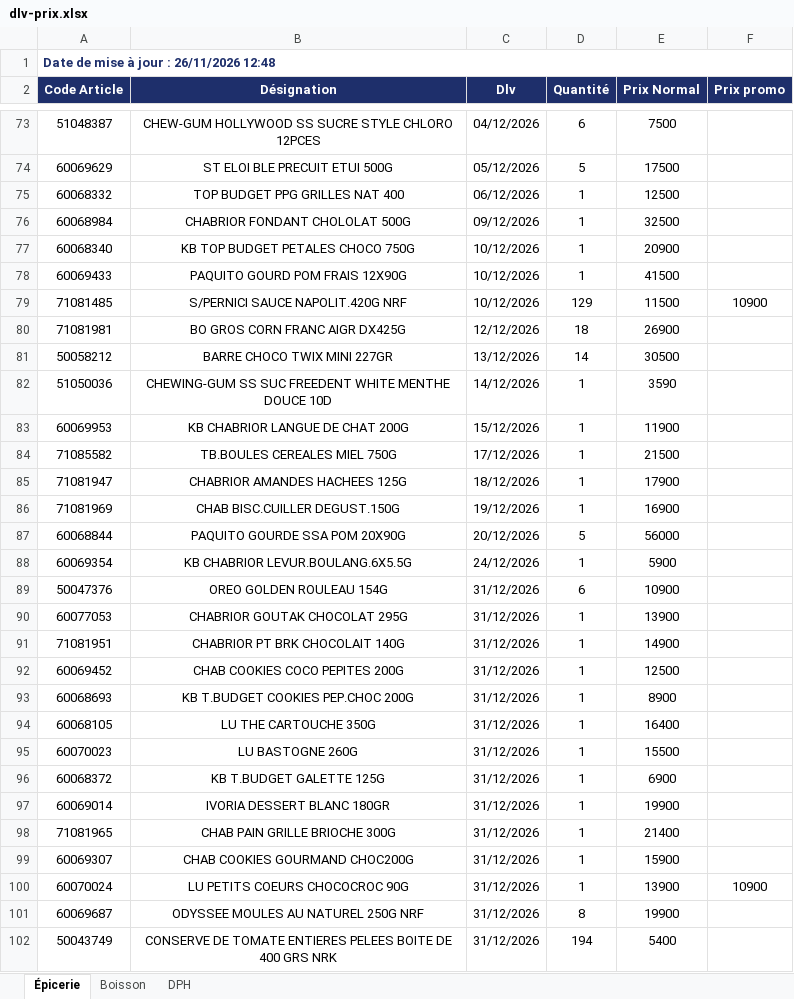
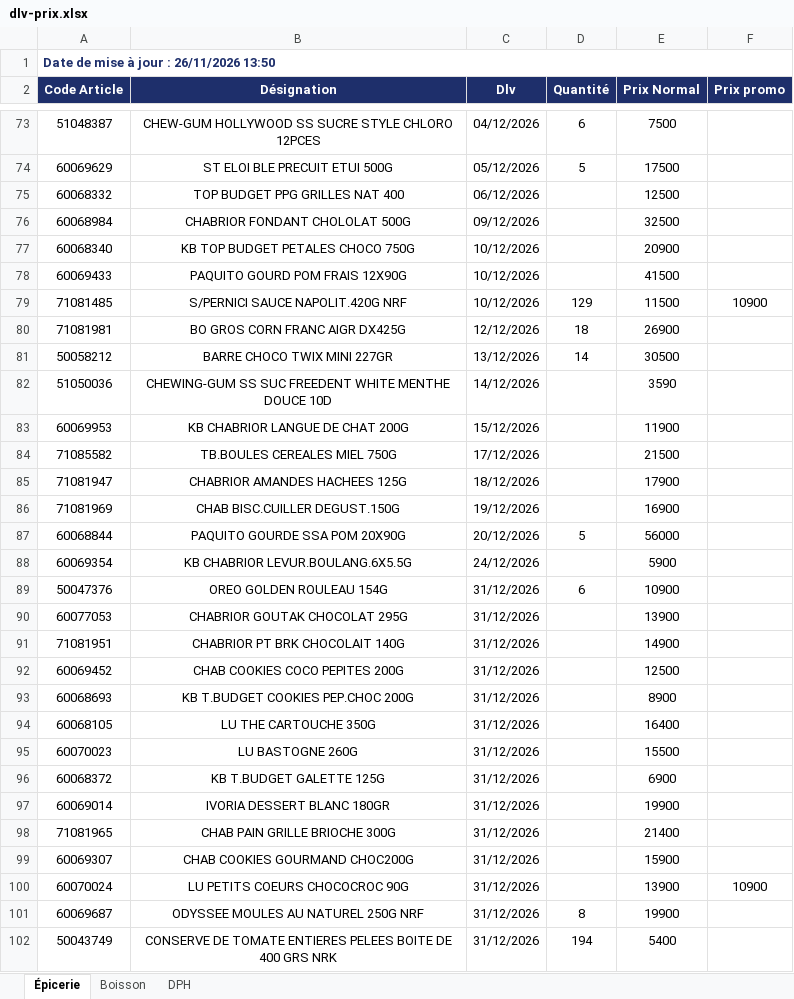
Before and after one commit to Tolotra4023/CR4, an Excel workbook: KIBO4/dlv-prix.xlsx, sheet Épicerie, drawn as a sheet; only a part is shown, gaps mark what is left out; values as stored, in another font and other column widths than the file's, no borders; the diff covers the shown part only; the diff names each change by its address in the sheet, - before the commit and + after, or states it on an @@ line.

Commit message:
Mise à jour DLV/Prix KIBO4

```diff
--- a/KIBO4/dlv-prix.xlsx (sheet Épicerie)
+++ b/KIBO4/dlv-prix.xlsx (sheet Épicerie)
-A1 (Code Article): Date de mise à jour : 26/11/2026 12:48
+A1 (Code Article): Date de mise à jour : 26/11/2026 13:50
-D75:D78 (Quantité): 1
+D75:D78 (Quantité): (empty)
-D82:D86 (Quantité): 1
+D82:D86 (Quantité): (empty)
-D88 (Quantité): 1
+D88 (Quantité): (empty)
-D90:D100 (Quantité): 1
+D90:D100 (Quantité): (empty)
```
Also changed, not shown: 1 removed row and 1 edited cell elsewhere in this sheet, sheet DPH, sheet Boisson.
